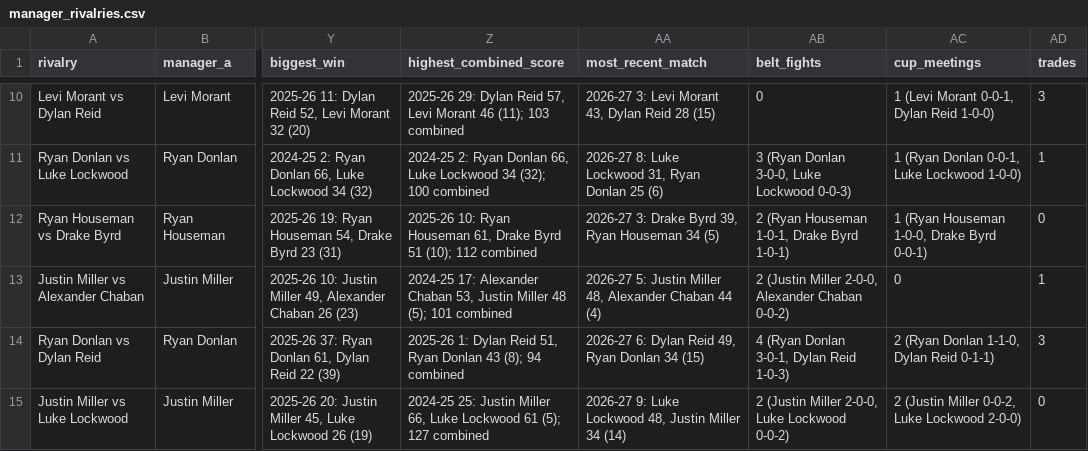
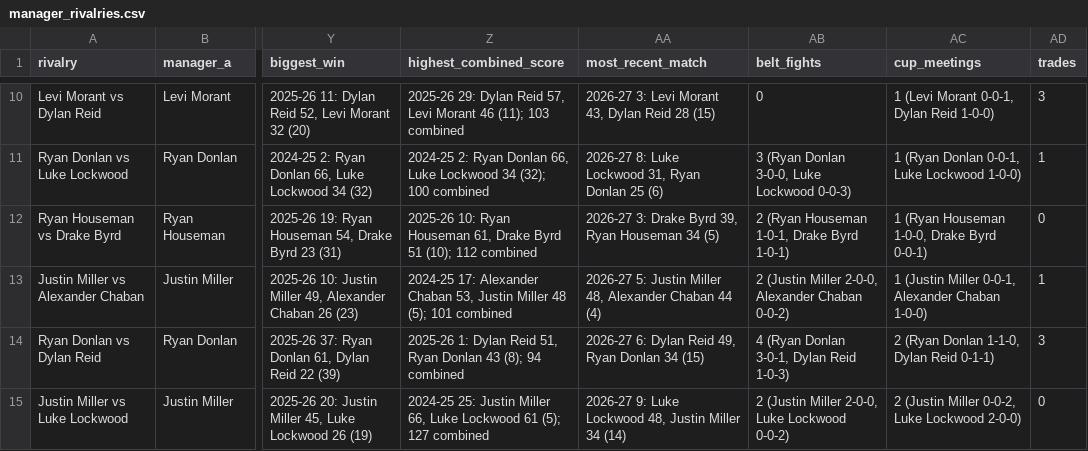
Before and after one commit to rdonlan/draft-fpl, a CSV file: data/analysis/manager-profiles/manager_rivalries.csv, drawn as a sheet; only a part is shown, gaps mark what is left out; the diff covers the shown part only; the diff names each change by its address in the sheet, - before the commit and + after, or states it on an @@ line.

```diff
--- a/data/analysis/manager-profiles/manager_rivalries.csv
+++ b/data/analysis/manager-profiles/manager_rivalries.csv
-AC13 (cup_meetings): 0
+AC13 (cup_meetings): 1 (Justin Miller 0-0-1, Alexander Chaban 1-0-0)
```
Also changed, not shown: 9 edited cells elsewhere in this file, data/analysis/history/cup_all_time_records.csv, data/analysis/history/cup_matches.csv, 7 other files.
